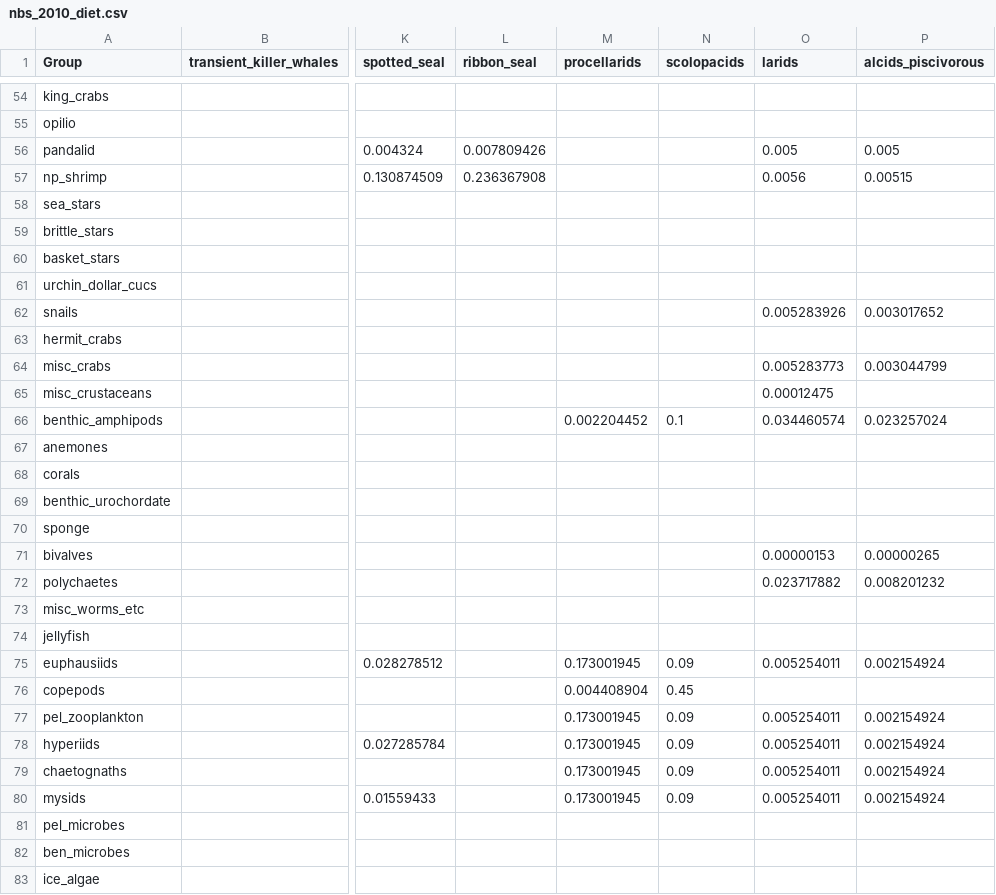
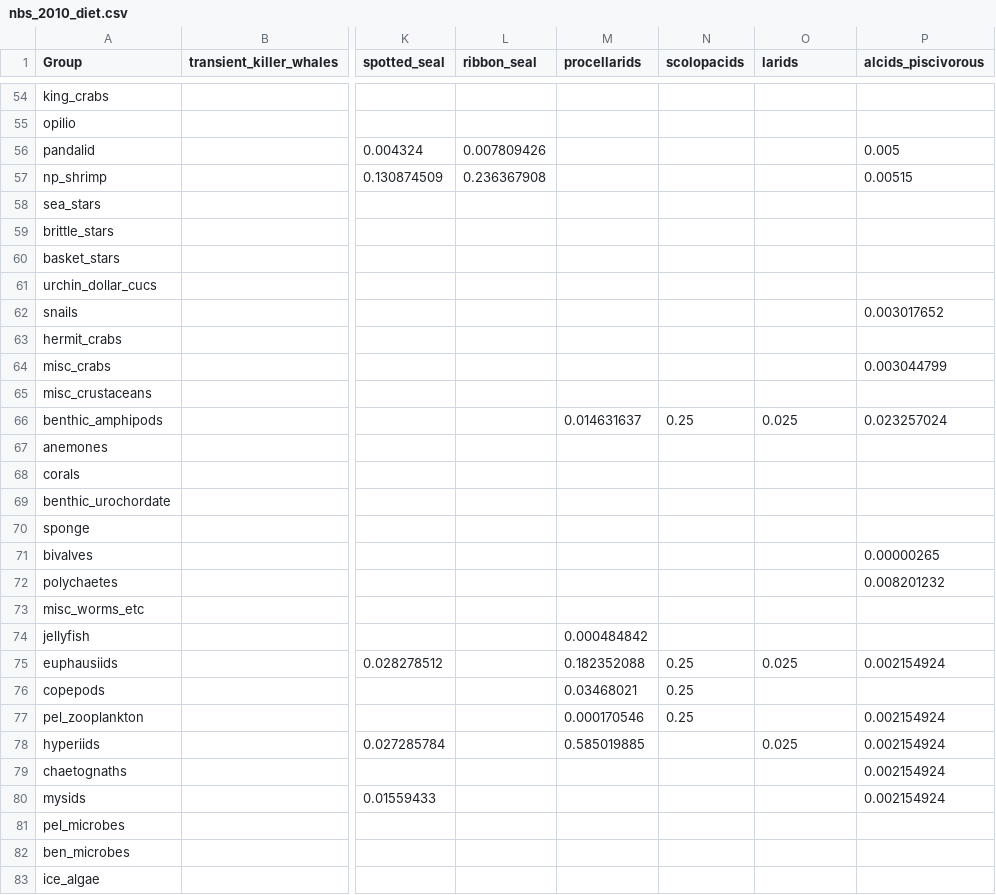
Before and after one commit to aw2113/aclim_nbs_rpath, a CSV file: model/nbs_2010_diet.csv, drawn as a sheet; only a part is shown, gaps mark what is left out; the diff covers the shown part only; the diff names each change by its address in the sheet, - before the commit and + after, or states it on an @@ line.

Commit message:
updated diet composition and QB for Procellariiformes, Scolopacids, and Larids.

```diff
--- a/model/nbs_2010_diet.csv
+++ b/model/nbs_2010_diet.csv
-O56 (larids): 0.005
+O56 (larids): (empty)
-O57 (larids): 0.0056
+O57 (larids): (empty)
-O62 (larids): 0.005283926
+O62 (larids): (empty)
-O64 (larids): 0.005283773
+O64 (larids): (empty)
-O65 (larids): 0.00012475
+O65 (larids): (empty)
-M66 (procellarids): 0.002204452
+M66 (procellarids): 0.014631637
-N66 (scolopacids): 0.1
+N66 (scolopacids): 0.25
-O66 (larids): 0.034460574
+O66 (larids): 0.025
-O71 (larids): 0.00000153
+O71 (larids): (empty)
-O72 (larids): 0.023717882
+O72 (larids): (empty)
-M74 (procellarids): (empty)
+M74 (procellarids): 0.000484842
-M75 (procellarids): 0.173001945
+M75 (procellarids): 0.182352088
-N75 (scolopacids): 0.09
+N75 (scolopacids): 0.25
-O75 (larids): 0.005254011
+O75 (larids): 0.025
-M76 (procellarids): 0.004408904
+M76 (procellarids): 0.03468021
-N76 (scolopacids): 0.45
+N76 (scolopacids): 0.25
-M77 (procellarids): 0.173001945
+M77 (procellarids): 0.000170546
-N77 (scolopacids): 0.09
+N77 (scolopacids): 0.25
-O77 (larids): 0.005254011
+O77 (larids): (empty)
-M78 (procellarids): 0.173001945
+M78 (procellarids): 0.585019885
-N78:N80 (scolopacids): 0.09
+N78:N80 (scolopacids): (empty)
-O78 (larids): 0.005254011
+O78 (larids): 0.025
-M79:M80 (procellarids): 0.173001945
+M79:M80 (procellarids): (empty)
-O79:O80 (larids): 0.005254011
+O79:O80 (larids): (empty)
```
Also changed, not shown: 18 edited cells elsewhere in this file, model/nbs_2010_base.csv.
